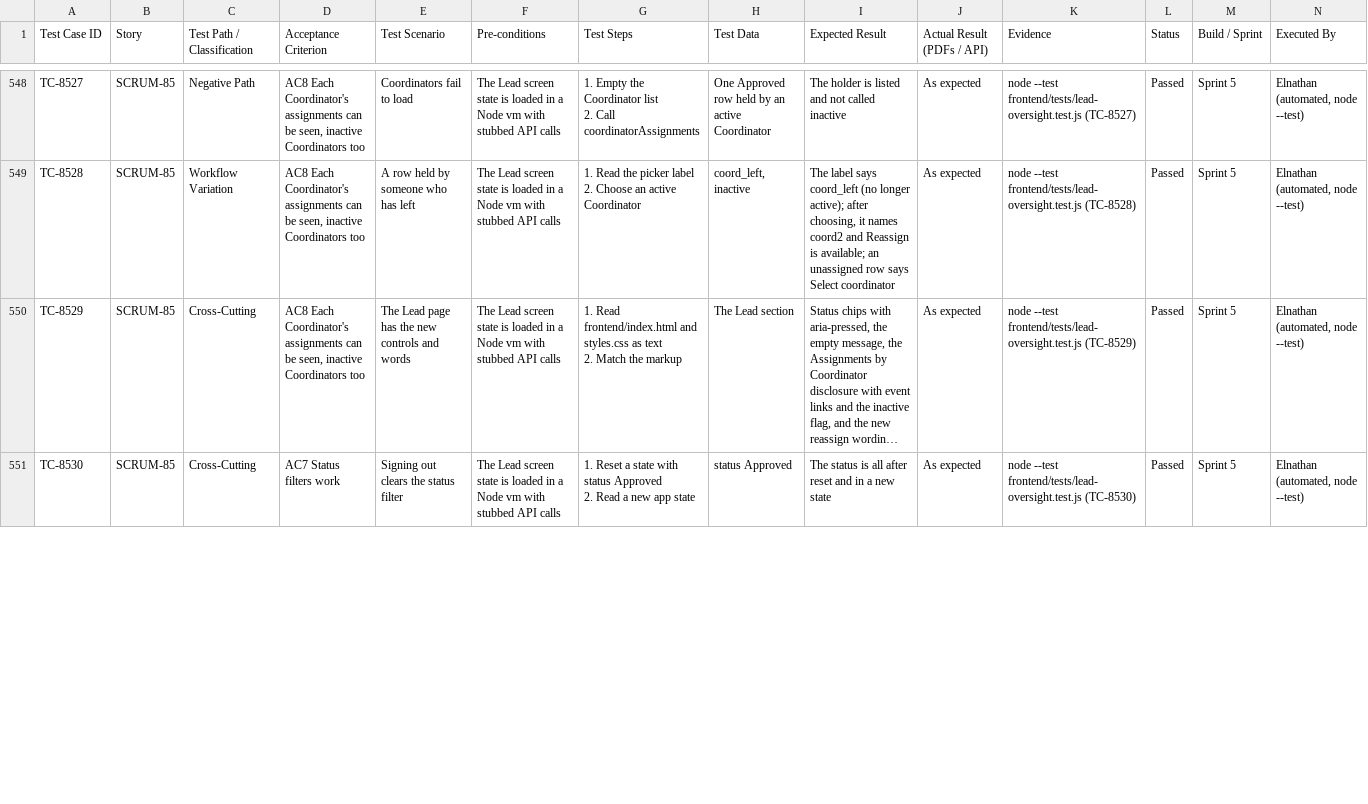
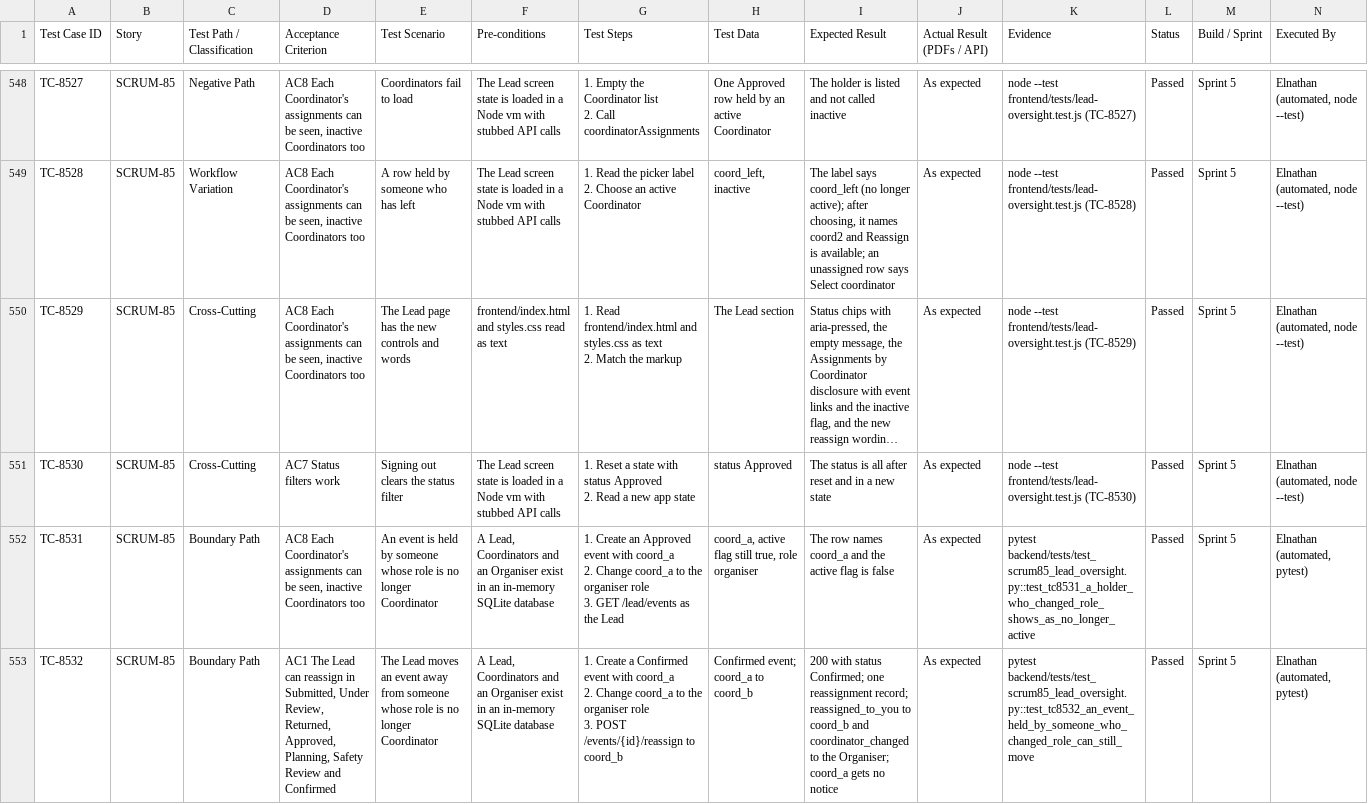
Before and after one commit to elnathanshee/spm, a CSV file: docs/TEST_CASES.csv, drawn as a sheet; only a part is shown, gaps mark what is left out; long unchanged cells end in …; rows hold the shown columns only; ↵ is a line break in a cell; the diff covers the shown part only; the diff names each change by its address in the sheet, - before the commit and + after, or states it on an @@ line.

```diff
--- a/docs/TEST_CASES.csv
+++ b/docs/TEST_CASES.csv
-F550 (Pre-conditions): The Lead screen state is loaded in a Node vm with stubbed API calls
+F550 (Pre-conditions): frontend/index.html and styles.css read as text
+row 552: TC-8531 | SCRUM-85 | Boundary Path | AC8 Each Coordinator's assignments can be seen, inactive Coordinators too | An event is held by someone whose role is no longer Coordinator | A Lead, Coordinators and an Organiser exist in an in-memory SQLite database | 1. Create an Approved event with coord_a ↵ 2. Change coord_a to the organiser role ↵ 3. GET /lead/events as the Lead | coord_a, active flag still true, role organiser | The row names coord_a and the active flag is false | As expected | pytest backend/tests/test_scrum85_lead_oversight.py::test_tc8531_a_holder_who_changed_role_shows_as_no_longer_active | Passed | Sprint 5 | Elnathan (automated, pytest)
+row 553: TC-8532 | SCRUM-85 | Boundary Path | AC1 The Lead can reassign in Submitted, Under Review, Returned, Approved, Planning, Safety Review and Confirmed | The Lead moves an event away from someone whose role is no longer Coordinator | A Lead, Coordinators and an Organiser exist in an in-memory SQLite database | 1. Create a Confirmed event with coord_a ↵ 2. Change coord_a to the organiser role ↵ 3. POST /events/{id}/reassign to coord_b | Confirmed event; coord_a to coord_b | 200 with status Confirmed; one reassignment record; reassigned_to_you to coord_b and coordinator_changed to the Organiser; coord_a gets no notice | As expected | pytest backend/tests/test_scrum85_lead_oversight.py::test_tc8532_an_event_held_by_someone_who_changed_role_can_still_move | Passed | Sprint 5 | Elnathan (automated, pytest)
```
Also changed, not shown: 2 added rows and 6 edited cells elsewhere in this file, 4 other files.
